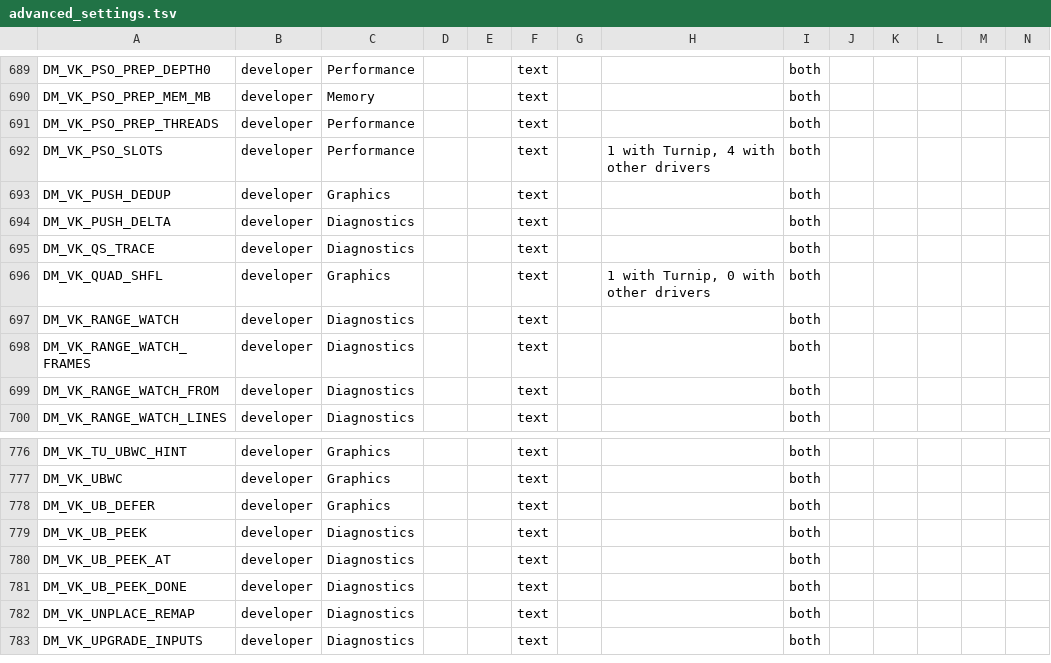
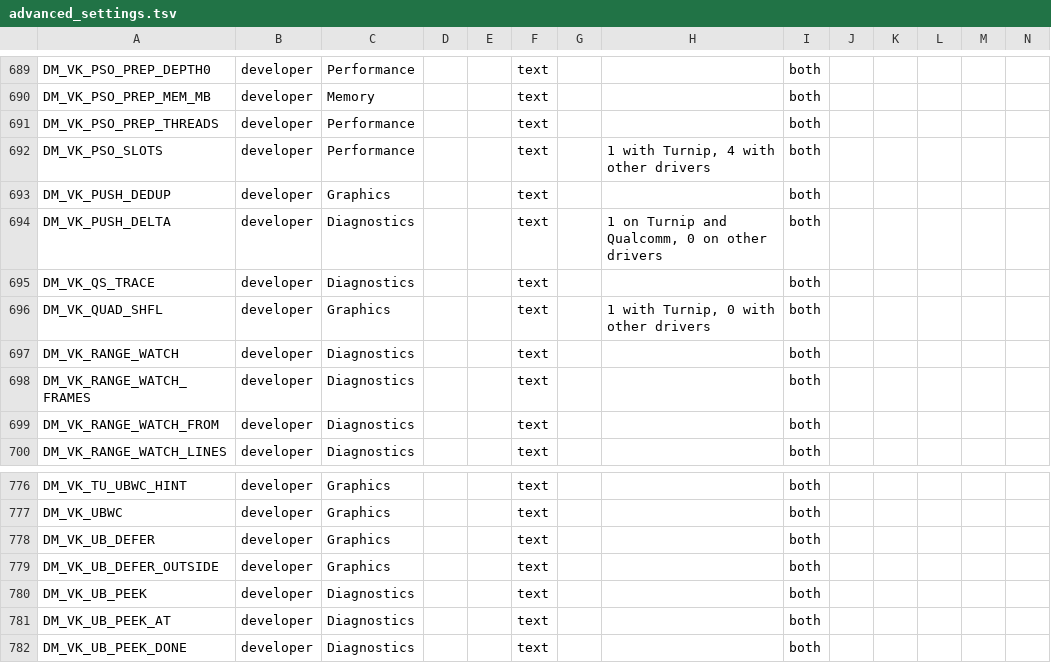
Before and after one commit to Alliance-Sky/peanuts-native, a TSV file: docs/advanced_settings.tsv, drawn as a sheet; only a part is shown, gaps mark what is left out; the shorter side is filled out with more unchanged rows; rows hold the shown columns only; the diff names each change by its address in the sheet, - before the commit and + after, or states it on an @@ line.

Commit message:
0.1.9 g0giberry series: DM_VK_PUSH_DELTA's driver default gets its vka_auto.h rule (#503), DM_VK_UB_DEFER_OUTSIDE its advanced_settings row (#563)
test_auto_defaults wants an [auto] rule for every default that reads the driver, and test_advanced_settings /
test_android_advanced one advanced_settings.tsv row per env_switches row.

```diff
--- a/docs/advanced_settings.tsv
+++ b/docs/advanced_settings.tsv
-H694: (empty)
+H694: 1 on Turnip and Qualcomm, 0 on other drivers
+row 779: DM_VK_UB_DEFER_OUTSIDE | developer | Graphics |  |  | text |  |  | both
```
Also changed, not shown: 1 other file.
